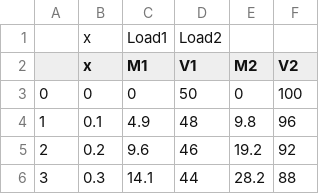
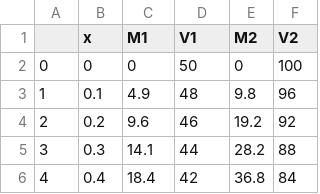
Before and after one commit to al8408/CE-UY-3013-, a CSV file: Beam_ClassPractice.csv, drawn as a sheet; only a part is shown; the shorter side is filled out with more unchanged rows; the diff names each change by its address in the sheet, - before the commit and + after, or states it on an @@ line.

Commit message:
Add files via upload

```diff
--- a/Beam_ClassPractice.csv
+++ b/Beam_ClassPractice.csv
-row 1:  | x | Load1 | Load2
```
